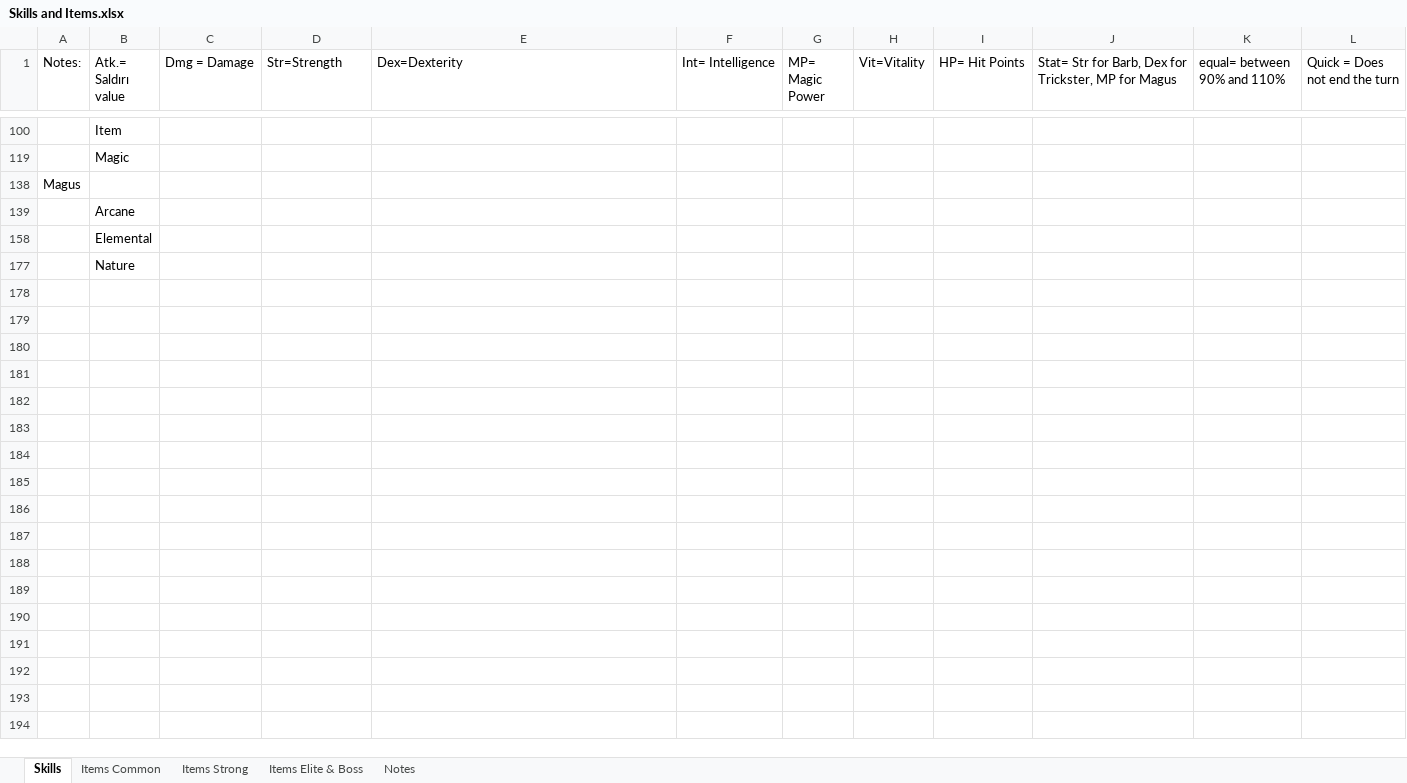
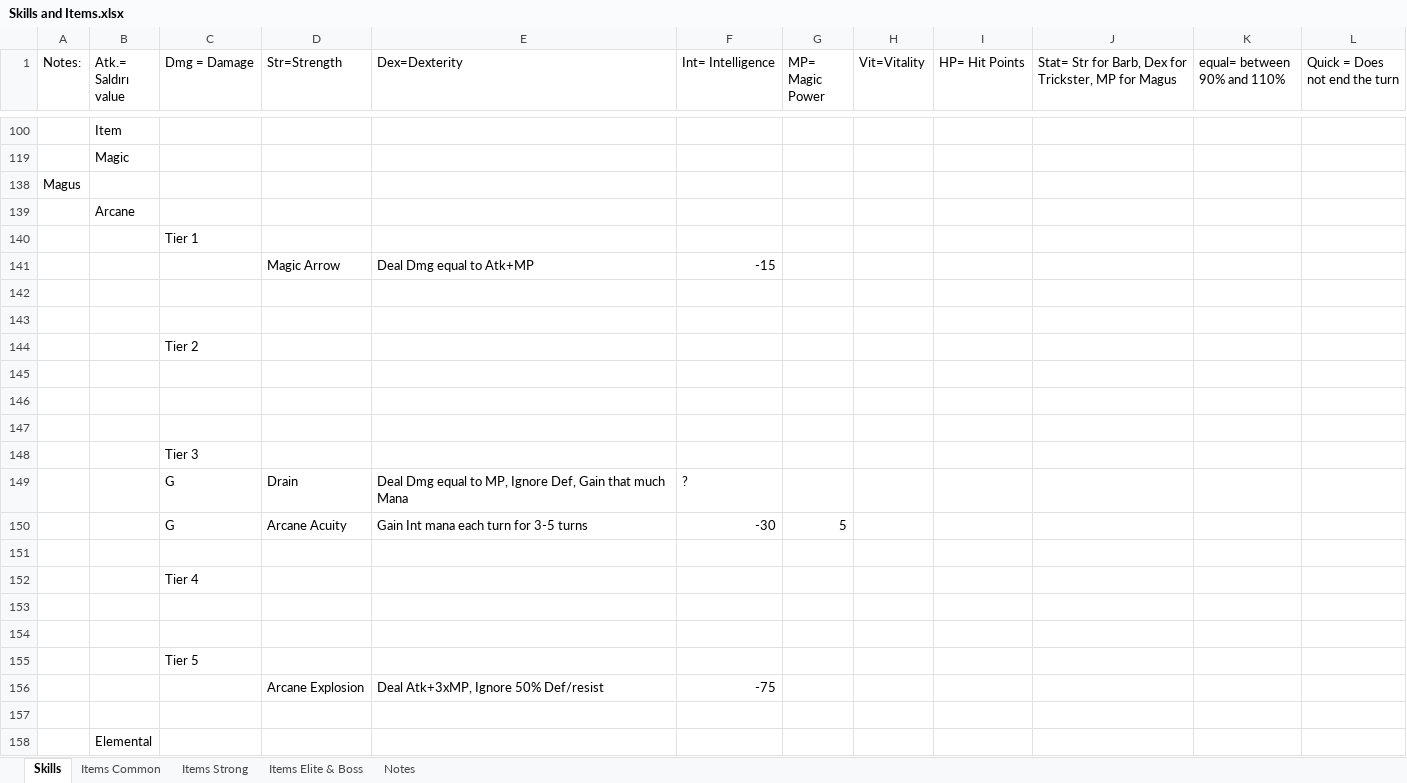
Before and after one commit to buhalrehberlik16-web/FYI, an Excel workbook: Skills and Items.xlsx, sheet Skills, drawn as a sheet; only a part is shown, gaps mark what is left out; the shorter side is filled out with more unchanged rows; values as stored, in another font and other column widths than the file's, no borders; the diff covers the shown part only; the diff names each change by its address in the sheet, - before the commit and + after, or states it on an @@ line.

Commit message:
Add files via upload

```diff
--- a/Skills and Items.xlsx (sheet Skills)
+++ b/Skills and Items.xlsx (sheet Skills)
+row 140:  |  | Tier 1
+row 141:  |  |  | Magic Arrow | Deal Dmg equal to Atk+MP | -15
+row 142: (empty)
+row 143: (empty)
+row 144:  |  | Tier 2
+row 145: (empty)
+row 146: (empty)
+row 147: (empty)
+row 148:  |  | Tier 3
+row 149:  |  | G | Drain | Deal Dmg equal to MP, Ignore Def, Gain that much Mana | ?
+row 150:  |  | G | Arcane Acuity | Gain Int mana each turn for 3-5 turns | -30 | 5
+row 151: (empty)
+row 152:  |  | Tier 4
+row 153: (empty)
+row 154: (empty)
+row 155:  |  | Tier 5
+row 156:  |  |  | Arcane Explosion | Deal Atk+3xMP, Ignore 50% Def/resist | -75
+row 157: (empty)
```
Also changed, not shown: 38 added rows, 3 removed rows, 1 moved row and 27 edited cells elsewhere in this sheet, sheet Notes.
